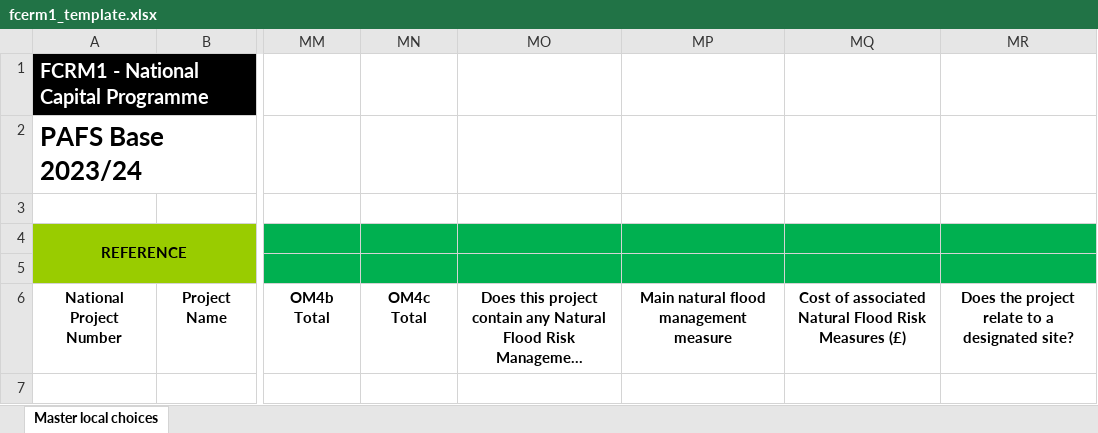
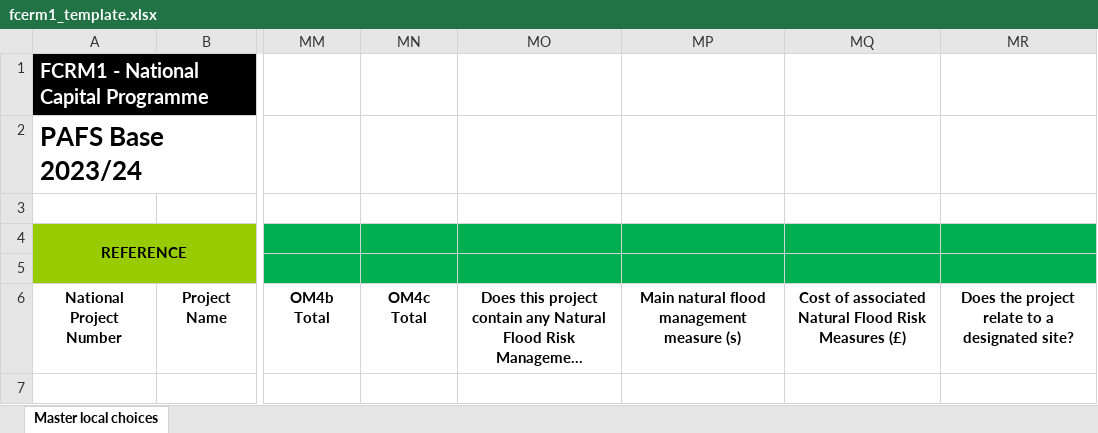
Before and after one commit to DEFRA/pafs_core, an Excel workbook: lib/fcerm1_template.xlsx, sheet Master local choices, drawn as a sheet; only a part is shown, gaps mark what is left out; long unchanged cells end in …; values as stored, in another font and other column widths than the file's, no borders; conditional formats not drawn; the diff names each change by its address in the sheet, - before the commit and + after, or states it on an @@ line.

Commit message:
[RUBY-2585] Adjust FCRM1 report - natural measures yes/no option

```diff
--- a/lib/fcerm1_template.xlsx (sheet Master local choices)
+++ b/lib/fcerm1_template.xlsx (sheet Master local choices)
-MP6: Main natural flood management measure
+MP6: Main natural flood management measure (s)
```
Also changed, not shown: 3 other files.
